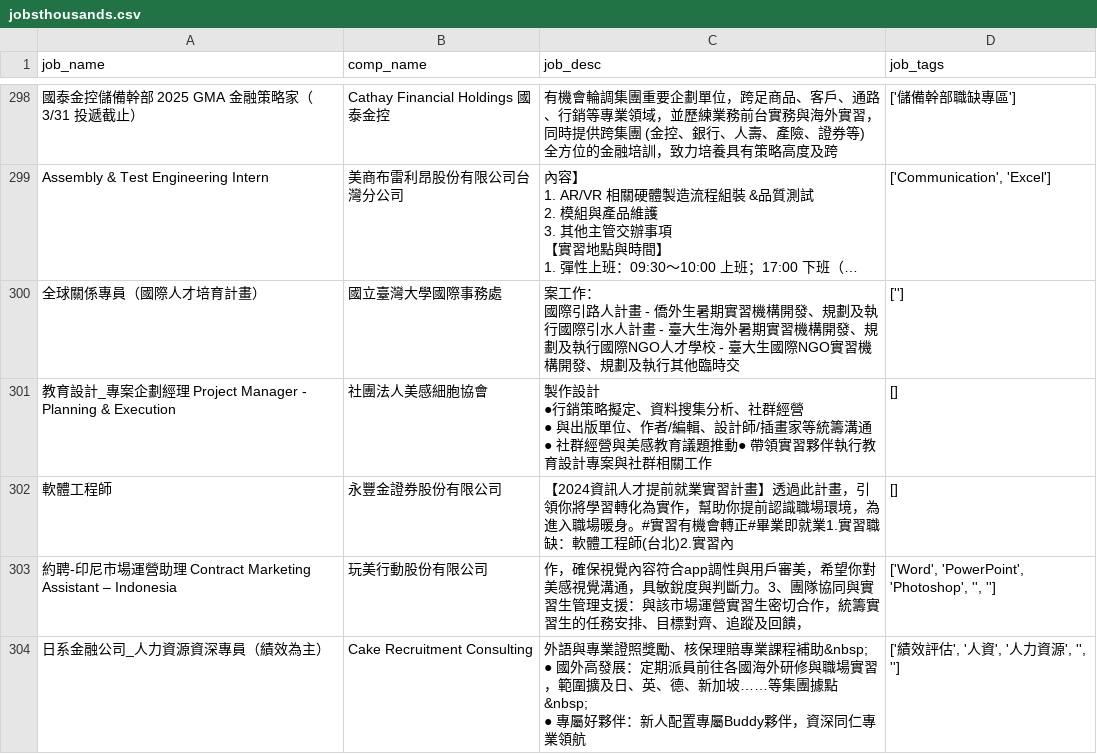
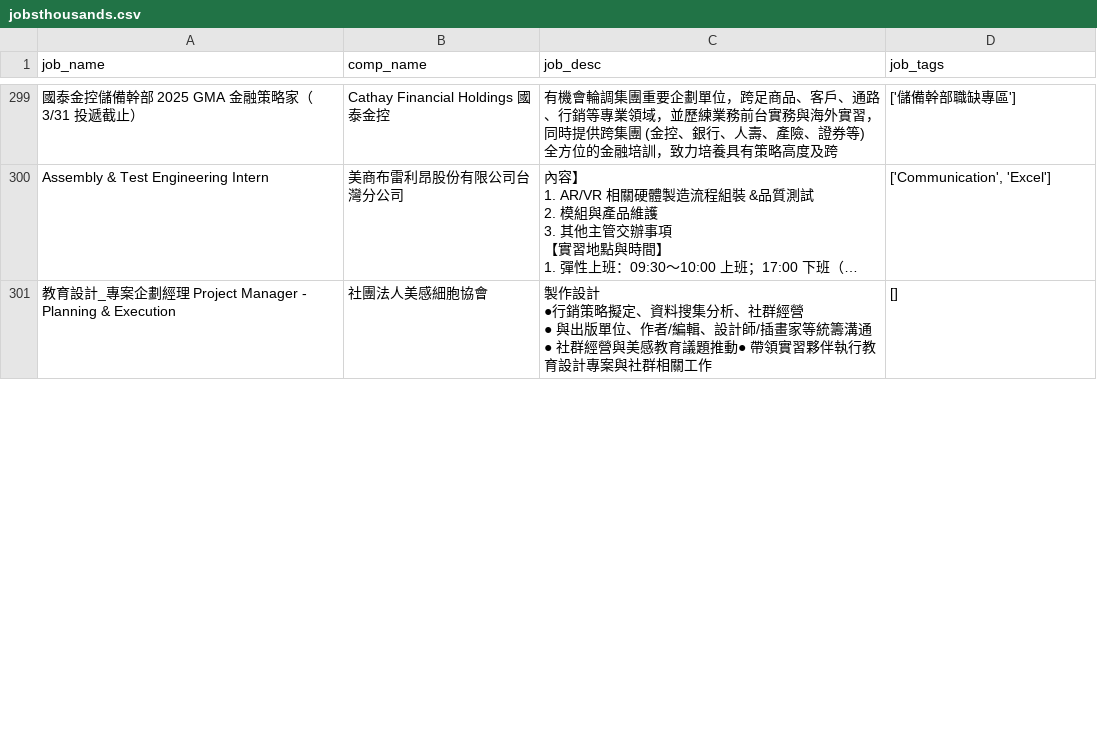
Before and after one commit to szshein/w11_chatbot, a CSV file: pages/jobsthousands.csv, drawn as a sheet; only a part is shown, gaps mark what is left out; long unchanged cells end in …; removed rows and columns are numbered as before the commit, all else as after; ↵ is a line break in a cell; the diff covers the shown part only; the diff names each change by its address in the sheet, - before the commit and + after, or states it on an @@ line.

```diff
--- a/pages/jobsthousands.csv
+++ b/pages/jobsthousands.csv
-row 300: 全球關係專員（國際人才培育計畫） | 國立臺灣大學國際事務處 | 案工作： ↵ 國際引路人計畫 - 僑外生暑期實習機構開發、規劃及執行國際引水人計畫 - 臺大生海外暑期實習機構開發、規劃及執行國際NGO人才學校 - 臺大生國際NGO實習機構開發、規劃及執行其他臨時交 | ['']
-row 302: 軟體工程師 | 永豐金證券股份有限公司 | 【2024資訊人才提前就業實習計畫】透過此計畫，引領你將學習轉化為實作，幫助你提前認識職場環境，為進入職場暖身。#實習有機會轉正#畢業即就業1.實習職缺：軟體工程師(台北)2.實習內 | []
-row 303: 約聘-印尼市場運營助理 Contract Marketing Assistant – Indonesia | 玩美行動股份有限公司 | 作，確保視覺內容符合app調性與用戶審美，希望你對美感視覺溝通，具敏銳度與判斷力。3、團隊協同與實習生管理支援：與該市場運營實習生密切合作，統籌實習生的任務安排、目標對齊、追蹤及回饋， | ['Word', 'PowerPoint', 'Photoshop', '', '']
-row 304: 日系金融公司_人力資源資深專員（績效為主） | Cake Recruitment Consulting | 外語與專業證照獎勵、核保理賠專業課程補助&nbsp; ↵ ● 國外高發展：定期派員前往各國海外研修與職場實習，範圍擴及日、英、德、新加坡……等集團據點&nbsp; ↵ ● 專屬好夥伴：新人配置專屬Buddy夥伴，資深同仁專業領航 | ['績效評估', '人資', '人力資源', '', '']
```
Also changed, not shown: 1 added row, 7 removed rows and 49 moved rows elsewhere in this file.
